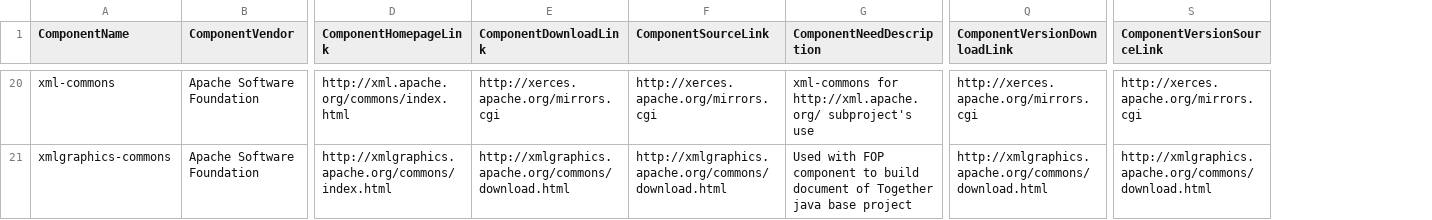
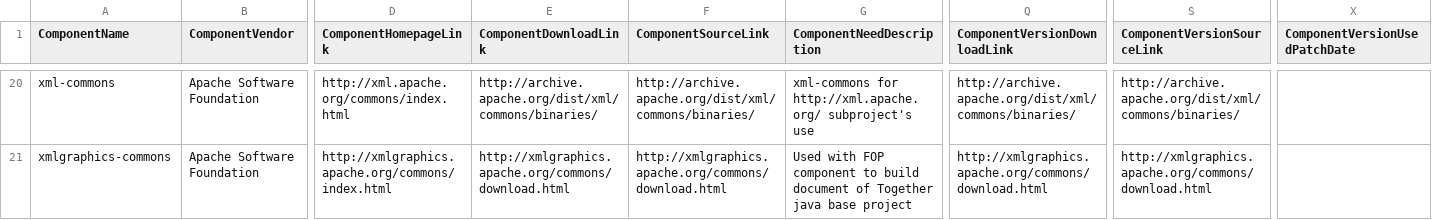
Before and after one commit to Shoobx/JaWE, a CSV file: twe/licenses/twe-includes.csv, drawn as a sheet; only a part is shown, gaps mark what is left out; the diff covers the shown part only; the diff names each change by its address in the sheet, - before the commit and + after, or states it on an @@ line.

```diff
--- a/twe/licenses/twe-includes.csv
+++ b/twe/licenses/twe-includes.csv
+column X (ComponentVersionUsedPatchDate), empty
-E20 (ComponentDownloadLink): http://xerces.apache.org/mirrors.cgi
+E20 (ComponentDownloadLink): http://archive.apache.org/dist/xml/commons/binaries/
-F20 (ComponentSourceLink): http://xerces.apache.org/mirrors.cgi
+F20 (ComponentSourceLink): http://archive.apache.org/dist/xml/commons/binaries/
-Q20 (ComponentVersionDownloadLink): http://xerces.apache.org/mirrors.cgi
+Q20 (ComponentVersionDownloadLink): http://archive.apache.org/dist/xml/commons/binaries/
-S20 (ComponentVersionSourceLink): http://xerces.apache.org/mirrors.cgi
+S20 (ComponentVersionSourceLink): http://archive.apache.org/dist/xml/commons/binaries/
```
Also changed, not shown: 1 added row, 1 removed row and 27 edited cells elsewhere in this file, 19 other files.
